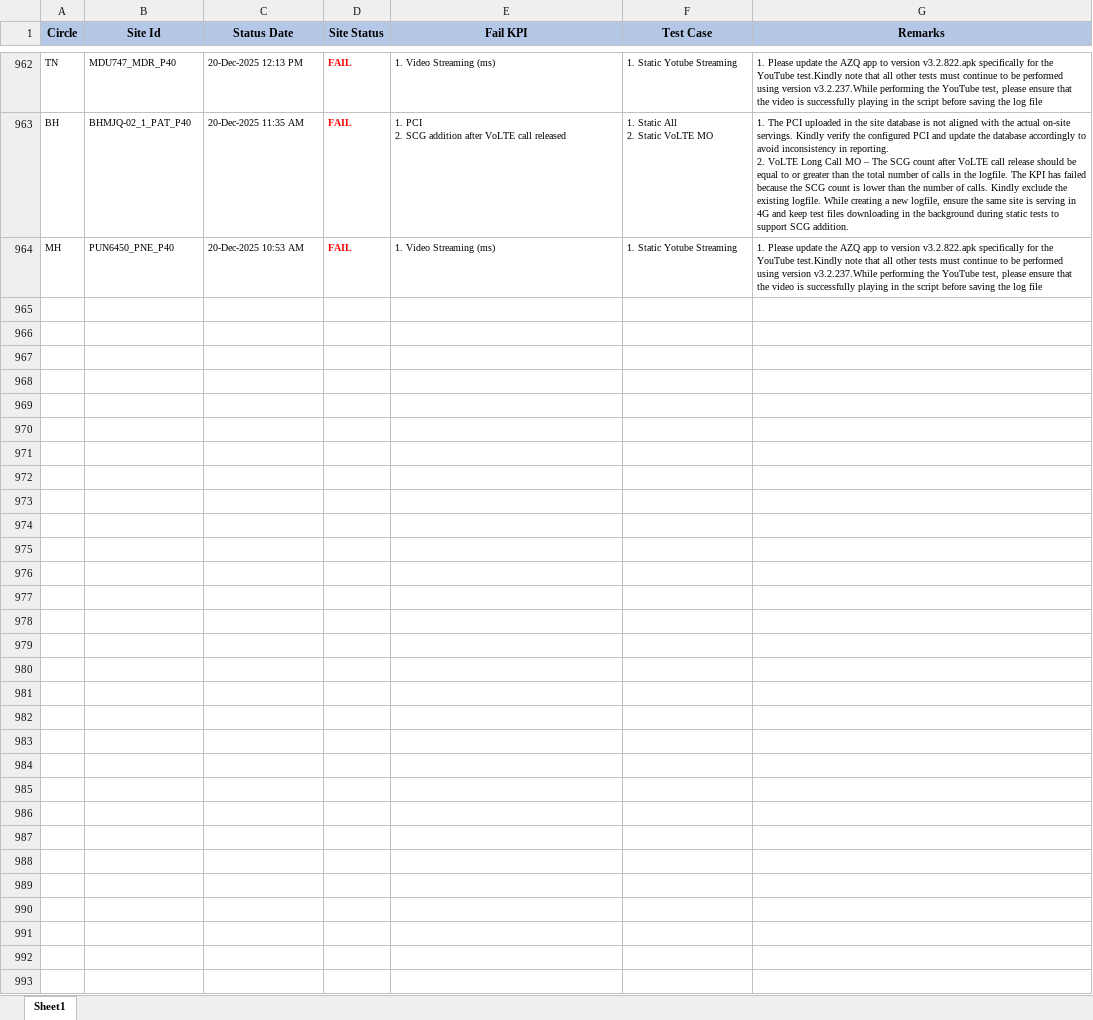
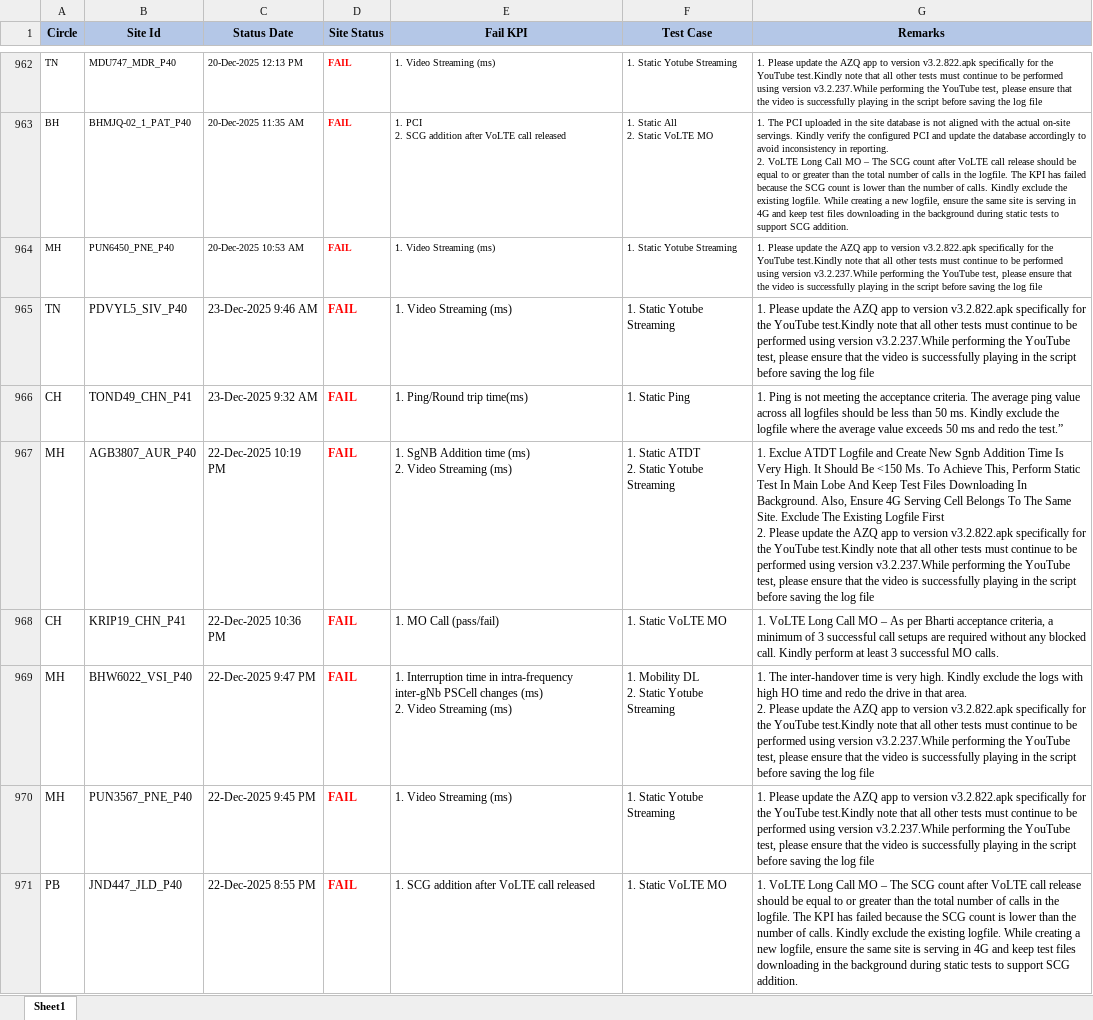
Before and after one commit to surjeetsr/Dashboard-Master-Excel, an Excel workbook: 5G ANTS Daily Update 08 Dec 2025.xlsx, sheet Sheet1, drawn as a sheet; only a part is shown, gaps mark what is left out; values as stored, in another font and other column widths than the file's, no borders; ↵ is a line break in a cell; the diff covers the shown part only; the diff names each change by its address in the sheet, - before the commit and + after, or states it on an @@ line.

Commit message:
Add files via upload

```diff
--- a/5G ANTS Daily Update 08 Dec 2025.xlsx (sheet Sheet1)
+++ b/5G ANTS Daily Update 08 Dec 2025.xlsx (sheet Sheet1)
+row 965: TN | PDVYL5_SIV_P40 | 23-Dec-2025 9:46 AM | FAIL | 1. Video Streaming (ms) | 1. Static Yotube Streaming | 1. Please update the AZQ app to version v3.2.822.apk specifically for the YouTube test.Kindly note that all other tests must continue to be performed using version v3.2.237.While performing the YouTube test, please ensure that the video is successfully playing in the script before saving the log file
+row 966: CH | TOND49_CHN_P41 | 23-Dec-2025 9:32 AM | FAIL | 1. Ping/Round trip time(ms) | 1. Static Ping | 1. Ping is not meeting the acceptance criteria. The average ping value across all logfiles should be less than 50 ms. Kindly exclude the logfile where the average value exceeds 50 ms and redo the test.”
+row 967: MH | AGB3807_AUR_P40 | 22-Dec-2025 10:19 PM | FAIL | 1. SgNB Addition time (ms) ↵ 2. Video Streaming (ms) | 1. Static ATDT ↵ 2. Static Yotube Streaming | 1. Exclue ATDT Logfile and Create New Sgnb Addition Time Is Very High. It Should Be <150 Ms. To Achieve This, Perform Static Test In Main Lobe And Keep Test Files Downloading In Background. Also, Ensure 4G Serving Cell Belongs To The Same Site. Exclude The Existing Logfile First ↵ 2. Please update the AZQ app to version v3.2.822.apk specifically for the YouTube test.Kindly note that all other tests must continue to be performed using version v3.2.237.While performing the YouTube test, please ensure that the video is successfully playing in the script before saving the log file
+row 968: CH | KRIP19_CHN_P41 | 22-Dec-2025 10:36 PM | FAIL | 1. MO Call (pass/fail) | 1. Static VoLTE MO | 1. VoLTE Long Call MO – As per Bharti acceptance criteria, a minimum of 3 successful call setups are required without any blocked call. Kindly perform at least 3 successful MO calls.
+row 969: MH | BHW6022_VSI_P40 | 22-Dec-2025 9:47 PM | FAIL | 1. Interruption time in intra-frequency inter-gNb PSCell changes (ms) ↵ 2. Video Streaming (ms) | 1. Mobility DL ↵ 2. Static Yotube Streaming | 1. The inter-handover time is very high. Kindly exclude the logs with high HO time and redo the drive in that area. ↵ 2. Please update the AZQ app to version v3.2.822.apk specifically for the YouTube test.Kindly note that all other tests must continue to be performed using version v3.2.237.While performing the YouTube test, please ensure that the video is successfully playing in the script before saving the log file
+row 970: MH | PUN3567_PNE_P40 | 22-Dec-2025 9:45 PM | FAIL | 1. Video Streaming (ms) | 1. Static Yotube Streaming | 1. Please update the AZQ app to version v3.2.822.apk specifically for the YouTube test.Kindly note that all other tests must continue to be performed using version v3.2.237.While performing the YouTube test, please ensure that the video is successfully playing in the script before saving the log file
+row 971: PB | JND447_JLD_P40 | 22-Dec-2025 8:55 PM | FAIL | 1. SCG addition after VoLTE call released | 1. Static VoLTE MO | 1. VoLTE Long Call MO – The SCG count after VoLTE call release should be equal to or greater than the total number of calls in the logfile. The KPI has failed because the SCG count is lower than the number of calls. Kindly exclude the existing logfile. While creating a new logfile, ensure the same site is serving in 4G and keep test files downloading in the background during static tests to support SCG addition.
```
Also changed, not shown: 7 added rows elsewhere in this sheet.
